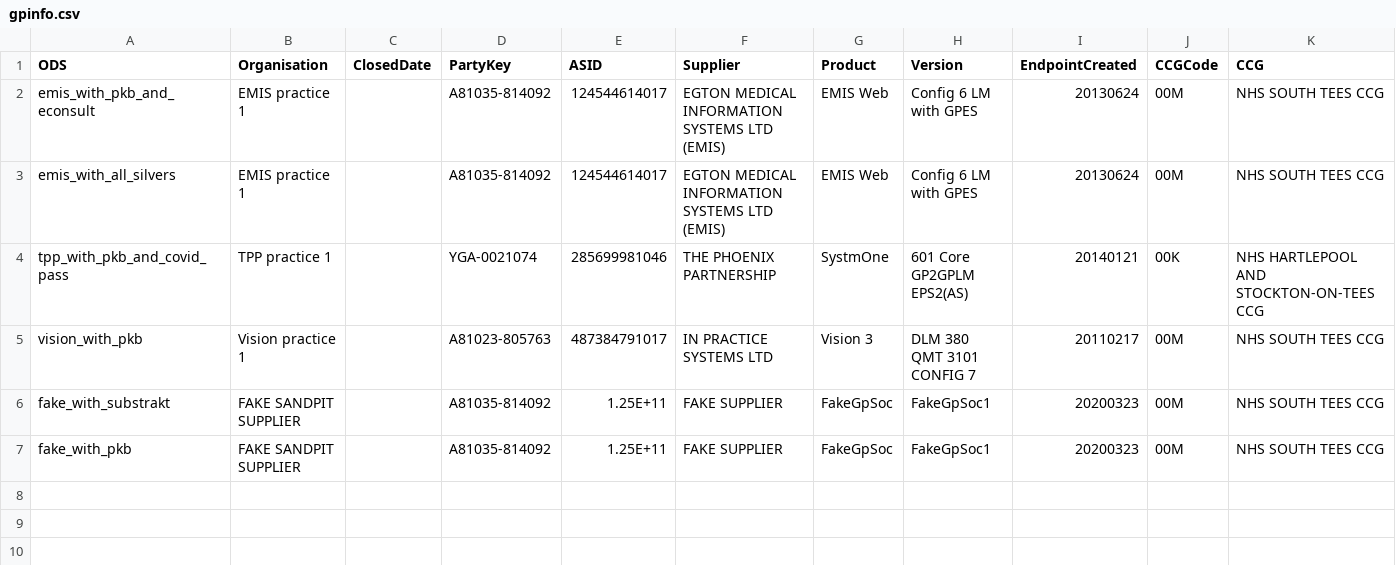
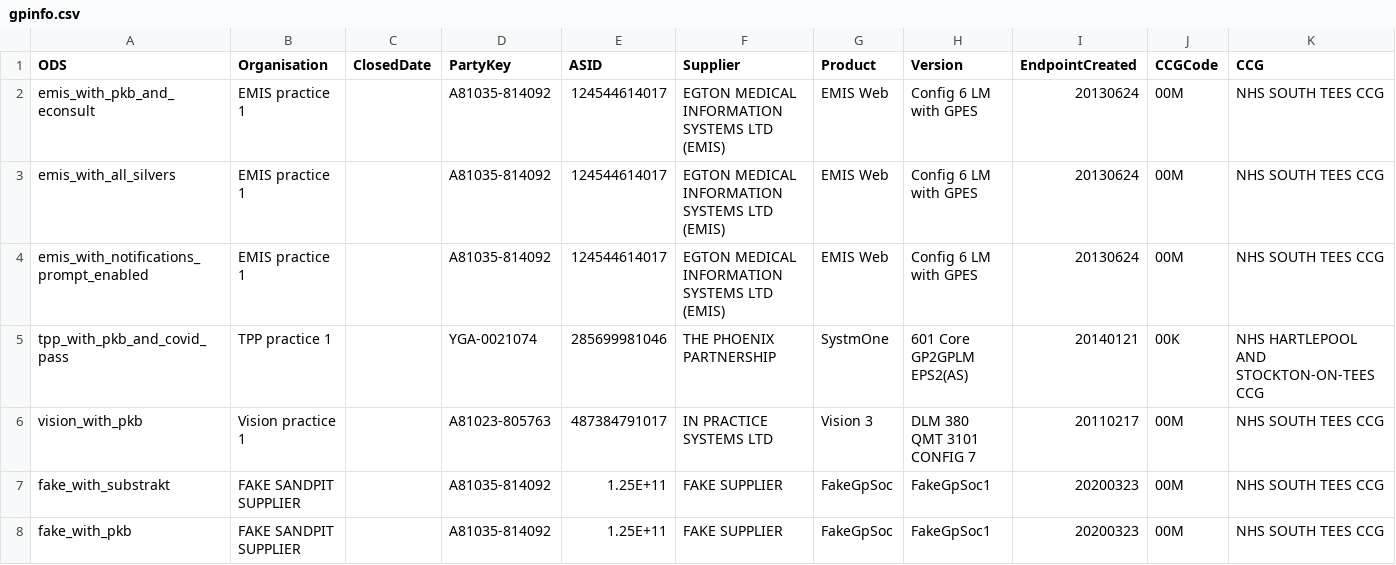
Before and after one commit to NHSDigital/nhs-app-api, a CSV file: xamarinintegrationtests/ServiceJourneyRules/gpinfo.csv, drawn as a sheet.

Commit message:
NHSO-0: disable notifications prompt for most xamarin tests

```diff
--- a/xamarinintegrationtests/ServiceJourneyRules/gpinfo.csv
+++ b/xamarinintegrationtests/ServiceJourneyRules/gpinfo.csv
@@ -3,2 +3,3 @@ emis_with_pkb_and_econsult,EMIS practice 1,,A81035-814092,124544614017,EGTON MED
 emis_with_all_silvers,EMIS practice 1,,A81035-814092,124544614017,EGTON MEDICAL INFORMATION SYSTEMS LTD (EMIS),EMIS Web,Config 6 LM with GPES,20130624,00M,NHS SOUTH TEES CCG
+emis_with_notifications_prompt_enabled,EMIS practice 1,,A81035-814092,124544614017,EGTON MEDICAL INFORMATION SYSTEMS LTD (EMIS),EMIS Web,Config 6 LM with GPES,20130624,00M,NHS SOUTH TEES CCG
 tpp_with_pkb_and_covid_pass,TPP practice 1,,YGA-0021074,285699981046,THE PHOENIX PARTNERSHIP,SystmOne,601 Core GP2GPLM EPS2(AS),20140121,00K,NHS HARTLEPOOL AND STOCKTON-ON-TEES CCG
```
Also changed, not shown: 46 other files.
